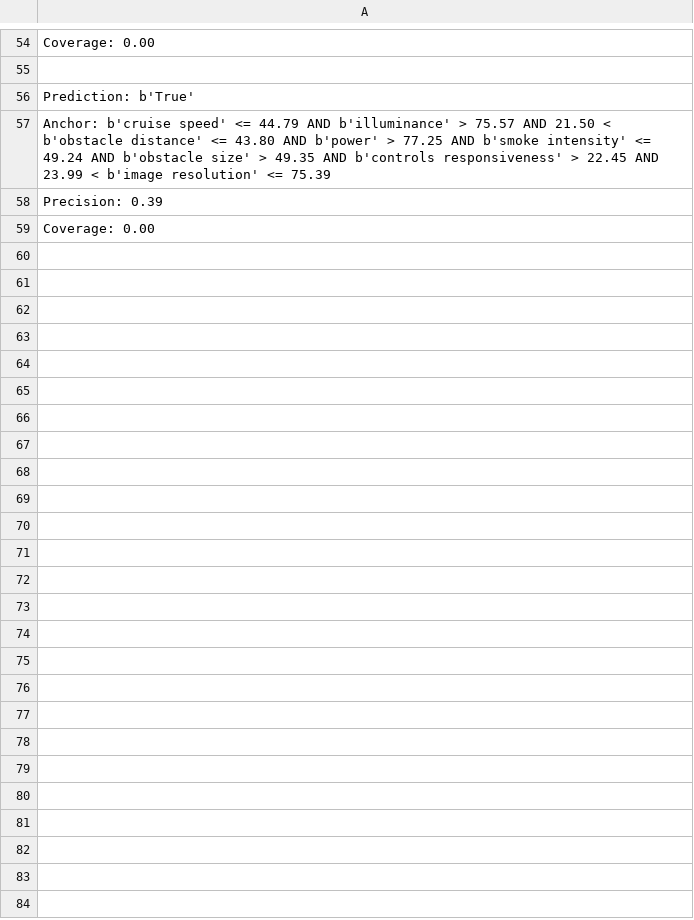
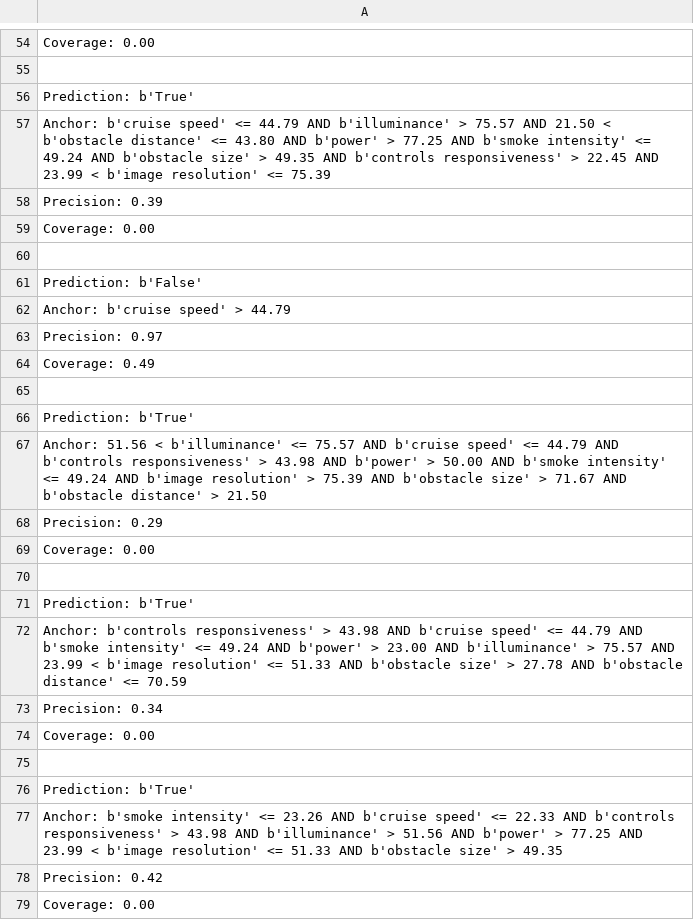
Before and after one commit to ResearchProjectXDA/XDA1.4, a CSV file: datasets/anchorsReq1.csv, drawn as a sheet; only a part is shown, gaps mark what is left out; the diff covers the shown part only; the diff names each change by its address in the sheet, - before the commit and + after, or states it on an @@ line.

```diff
--- a/datasets/anchorsReq1.csv
+++ b/datasets/anchorsReq1.csv
+row 60: (empty)
+row 61: Prediction: b'False'
+row 62: Anchor: b'cruise speed' > 44.79
+row 63: Precision: 0.97
+row 64: Coverage: 0.49
+row 65: (empty)
+row 66: Prediction: b'True'
+row 67: Anchor: 51.56 < b'illuminance' <= 75.57 AND b'cruise speed' <= 44.79 AND b'controls responsiveness' > 43.98 AND b'power' > 50.00 AND b'smoke intensity' <= 49.24 AND b'image resolution' > 75.39 AND b'obstacle size' > 71.67 AND b'obstacle distance' > 21.50
+row 68: Precision: 0.29
+row 69: Coverage: 0.00
+row 70: (empty)
+row 71: Prediction: b'True'
+row 72: Anchor: b'controls responsiveness' > 43.98 AND b'cruise speed' <= 44.79 AND b'smoke intensity' <= 49.24 AND b'power' > 23.00 AND b'illuminance' > 75.57 AND 23.99 < b'image resolution' <= 51.33 AND b'obstacle size' > 27.78 AND b'obstacle distance' <= 70.59
+row 73: Precision: 0.34
+row 74: Coverage: 0.00
+row 75: (empty)
+row 76: Prediction: b'True'
+row 77: Anchor: b'smoke intensity' <= 23.26 AND b'cruise speed' <= 22.33 AND b'controls responsiveness' > 43.98 AND b'illuminance' > 51.56 AND b'power' > 77.25 AND 23.99 < b'image resolution' <= 51.33 AND b'obstacle size' > 49.35
+row 78: Precision: 0.42
+row 79: Coverage: 0.00
```
Also changed, not shown: 40 added rows elsewhere in this file, datasets/anchorsReq0.csv, datasets/anchorsReq2.csv, 2 other files.
